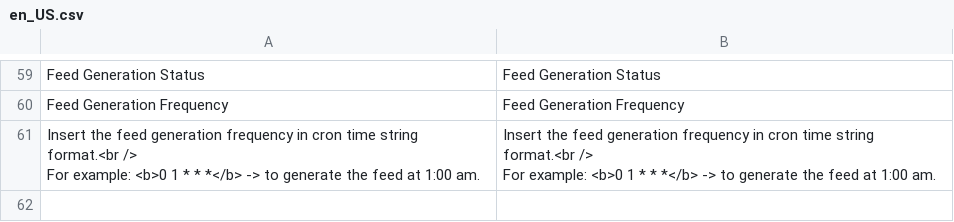
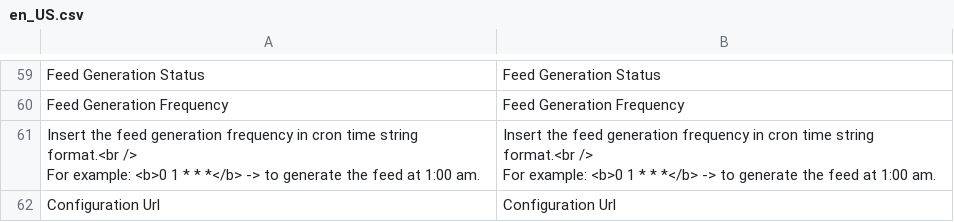
Before and after one commit to accelasearch/magento2-module, a CSV file: i18n/en_US.csv, drawn as a sheet; only a part is shown, gaps mark what is left out; the diff names each change by its address in the sheet, - before the commit and + after, or states it on an @@ line.

```diff
--- a/i18n/en_US.csv
+++ b/i18n/en_US.csv
+row 62: Configuration Url | Configuration Url
```
Also changed, not shown: i18n/it_IT.csv, 4 other files.
